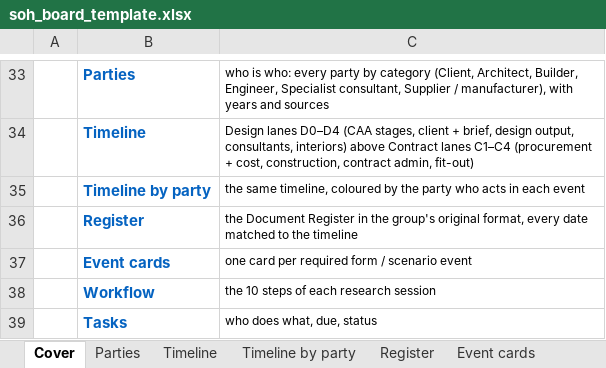
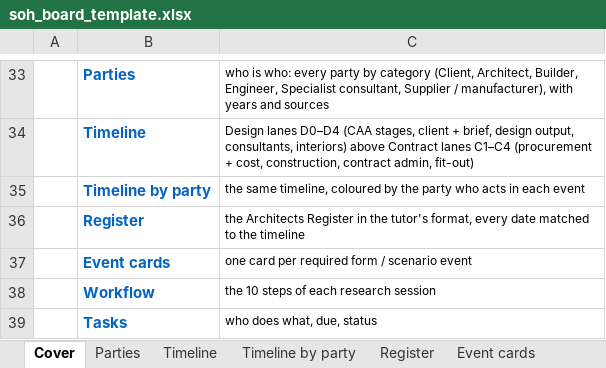
Before and after one commit to feangkan/PP1_tools, an Excel workbook: 05-diagrams/assessment-3/programme/soh_board_template.xlsx, sheet Cover, drawn as a sheet; only a part is shown, gaps mark what is left out; values as stored, in another font and other column widths than the file's, no borders; the diff names each change by its address in the sheet, - before the commit and + after, or states it on an @@ line.

```diff
--- a/05-diagrams/assessment-3/programme/soh_board_template.xlsx (sheet Cover)
+++ b/05-diagrams/assessment-3/programme/soh_board_template.xlsx (sheet Cover)
-C36: the Document Register in the group's original format, every…
+C36: the Architects Register in the tutor's format, every…
```
Also changed, not shown: sheet Register, 05-diagrams/assessment-3/document-register-v3.xlsx, 05-diagrams/assessment-3/programme/soh_board_layout.xlsx, 7 other files.
